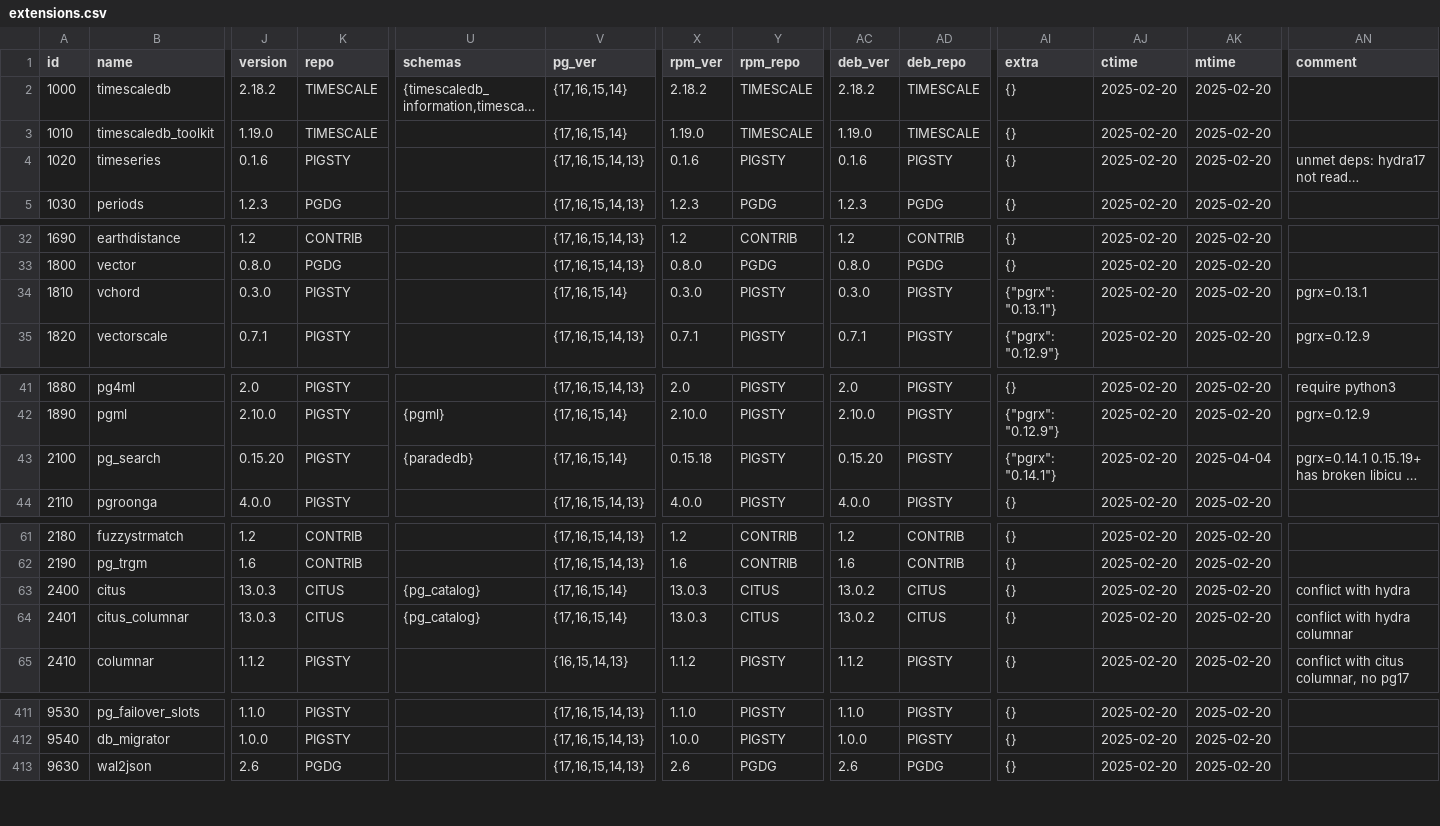
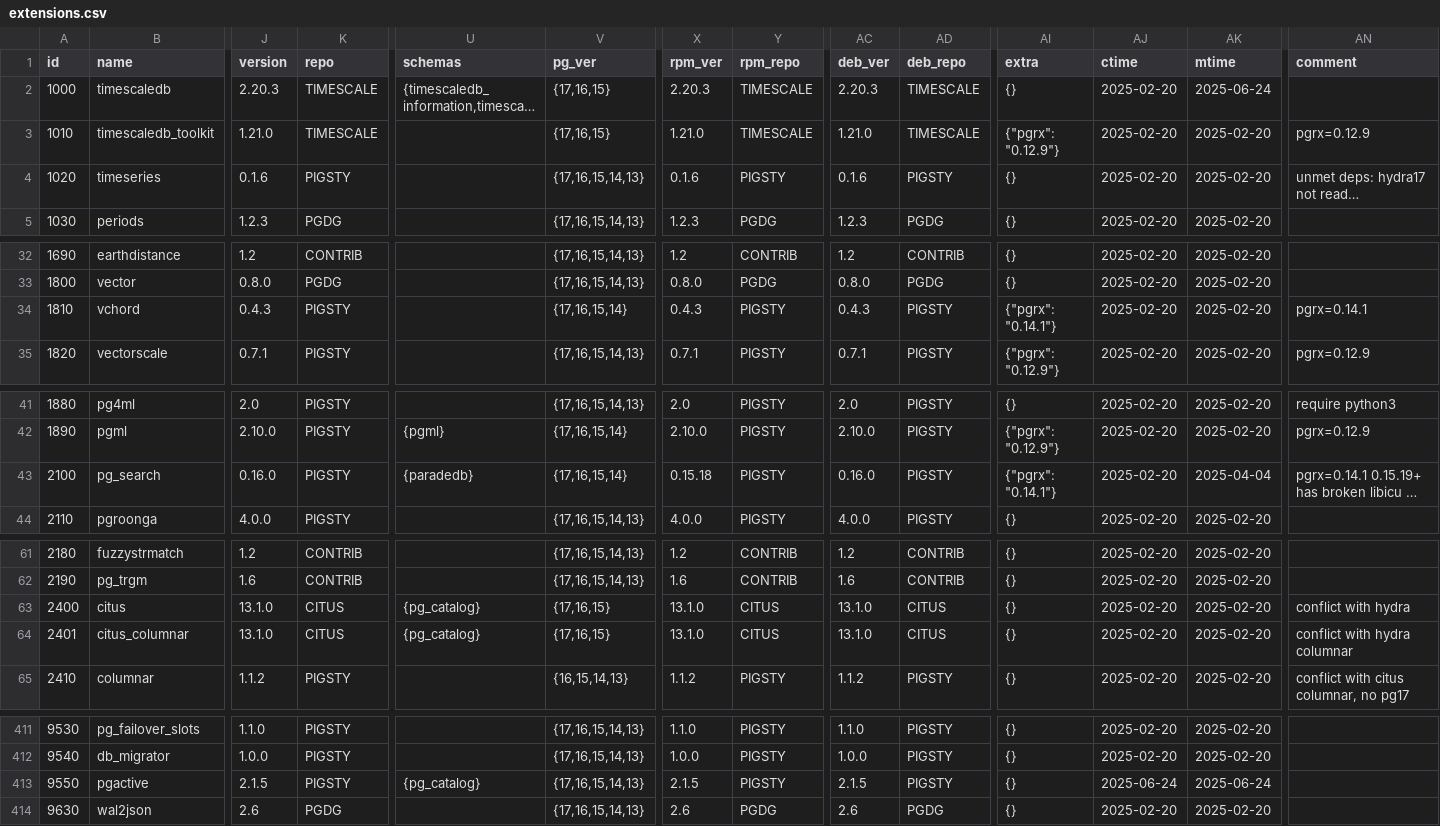
Before and after one commit to vitabaks/docs, a CSV file: static/extensions.csv, drawn as a sheet; only a part is shown, gaps mark what is left out; long unchanged cells end in …; rows hold the shown columns only; the diff names each change by its address in the sheet, - before the commit and + after, or states it on an @@ line.

Commit message:
Update extensions.csv

```diff
--- a/static/extensions.csv
+++ b/static/extensions.csv
-J2 (version): 2.18.2
+J2 (version): 2.20.3
-V2:V3 (pg_ver): {17,16,15,14}
+V2:V3 (pg_ver): {17,16,15}
-X2 (rpm_ver): 2.18.2
+X2 (rpm_ver): 2.20.3
-AC2 (deb_ver): 2.18.2
+AC2 (deb_ver): 2.20.3
-AK2 (mtime): 2025-02-20
+AK2 (mtime): 2025-06-24
-J3 (version): 1.19.0
+J3 (version): 1.21.0
-X3 (rpm_ver): 1.19.0
+X3 (rpm_ver): 1.21.0
-AC3 (deb_ver): 1.19.0
+AC3 (deb_ver): 1.21.0
-AI3 (extra): {}
+AI3 (extra): {"pgrx": "0.12.9"}
-AN3 (comment): (empty)
+AN3 (comment): pgrx=0.12.9
-J34 (version): 0.3.0
+J34 (version): 0.4.3
-X34 (rpm_ver): 0.3.0
+X34 (rpm_ver): 0.4.3
-AC34 (deb_ver): 0.3.0
+AC34 (deb_ver): 0.4.3
-AI34 (extra): {"pgrx": "0.13.1"}
+AI34 (extra): {"pgrx": "0.14.1"}
-AN34 (comment): pgrx=0.13.1
+AN34 (comment): pgrx=0.14.1
-J43 (version): 0.15.20
+J43 (version): 0.16.0
-AC43 (deb_ver): 0.15.20
+AC43 (deb_ver): 0.16.0
-J63:J64 (version): 13.0.3
+J63:J64 (version): 13.1.0
-V63:V64 (pg_ver): {17,16,15,14}
+V63:V64 (pg_ver): {17,16,15}
-X63:X64 (rpm_ver): 13.0.3
+X63:X64 (rpm_ver): 13.1.0
-AC63:AC64 (deb_ver): 13.0.2
+AC63:AC64 (deb_ver): 13.1.0
+row 413: 9550 | pgactive | 2.1.5 | PIGSTY | {pg_catalog} | {17,16,15,14,13} | 2.1.5 | PIGSTY | 2.1.5 | PIGSTY | {} | 2025-06-24 | 2025-06-24
```
